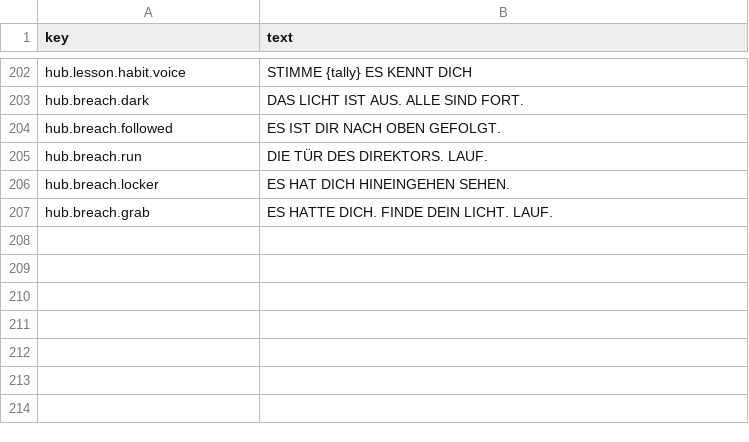
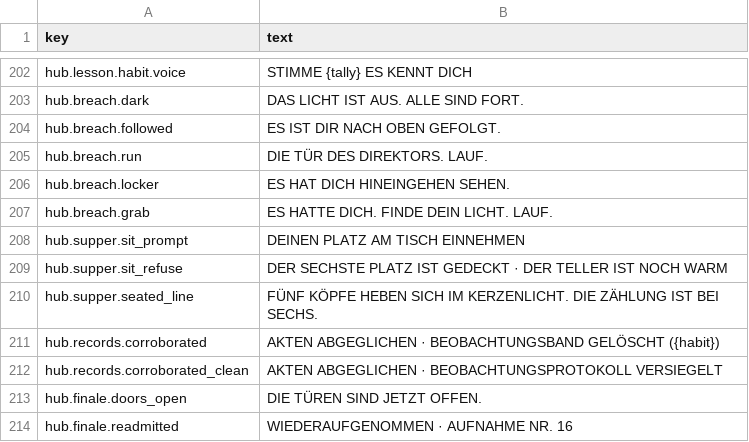
Before and after one commit to adrigfh1988/keep_it_lit, a CSV file: Assets/Localization/Source/Hub.de.csv, drawn as a sheet; only a part is shown, gaps mark what is left out; the diff names each change by its address in the sheet, - before the commit and + after, or states it on an @@ line.

```diff
--- a/Assets/Localization/Source/Hub.de.csv
+++ b/Assets/Localization/Source/Hub.de.csv
+row 208: hub.supper.sit_prompt | DEINEN PLATZ AM TISCH EINNEHMEN
+row 209: hub.supper.sit_refuse | DER SECHSTE PLATZ IST GEDECKT · DER TELLER IST NOCH WARM
+row 210: hub.supper.seated_line | FÜNF KÖPFE HEBEN SICH IM KERZENLICHT. DIE ZÄHLUNG IST BEI SECHS.
+row 211: hub.records.corroborated | AKTEN ABGEGLICHEN · BEOBACHTUNGSBAND GELÖSCHT ({habit})
+row 212: hub.records.corroborated_clean | AKTEN ABGEGLICHEN · BEOBACHTUNGSPROTOKOLL VERSIEGELT
+row 213: hub.finale.doors_open | DIE TÜREN SIND JETZT OFFEN.
+row 214: hub.finale.readmitted | WIEDERAUFGENOMMEN · AUFNAHME NR. 16
```
Also changed, not shown: Assets/Localization/Source/Hub.csv, Assets/Localization/Source/Hub.es.csv, 43 other files.
